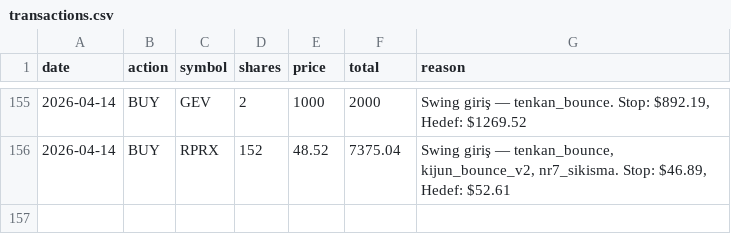
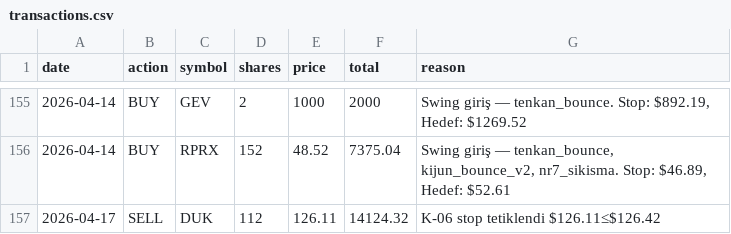
Before and after one commit to zeynelgun-afk/portfolio-tracker, a CSV file: data/transactions.csv, drawn as a sheet; only a part is shown, gaps mark what is left out; the diff names each change by its address in the sheet, - before the commit and + after, or states it on an @@ line.

```diff
--- a/data/transactions.csv
+++ b/data/transactions.csv
+row 157: 2026-04-17 | SELL | DUK | 112 | 126.11 | 14124.32 | K-06 stop tetiklendi $126.11≤$126.42
```
Also changed, not shown: 4 other files.
